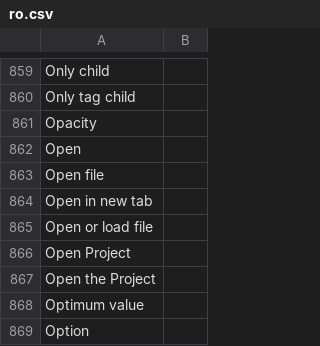
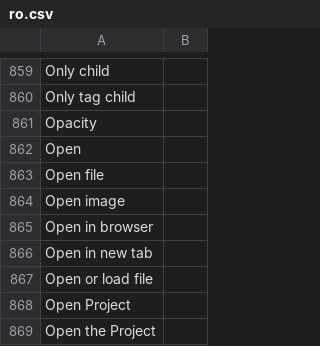
Before and after one commit to desech/desech-studio, a CSV file: build/i18n/ro.csv, drawn as a sheet; only a part is shown, gaps mark what is left out; the shorter side is filled out with more unchanged rows.

Commit message:
open in browser text

```diff
--- a/build/i18n/ro.csv
+++ b/build/i18n/ro.csv
@@ -863,2 +863,4 @@
 "Open file",
+"Open image",
+"Open in browser",
 "Open in new tab",
```
Also changed, not shown: build/i18n/template.csv, 3 other files.
